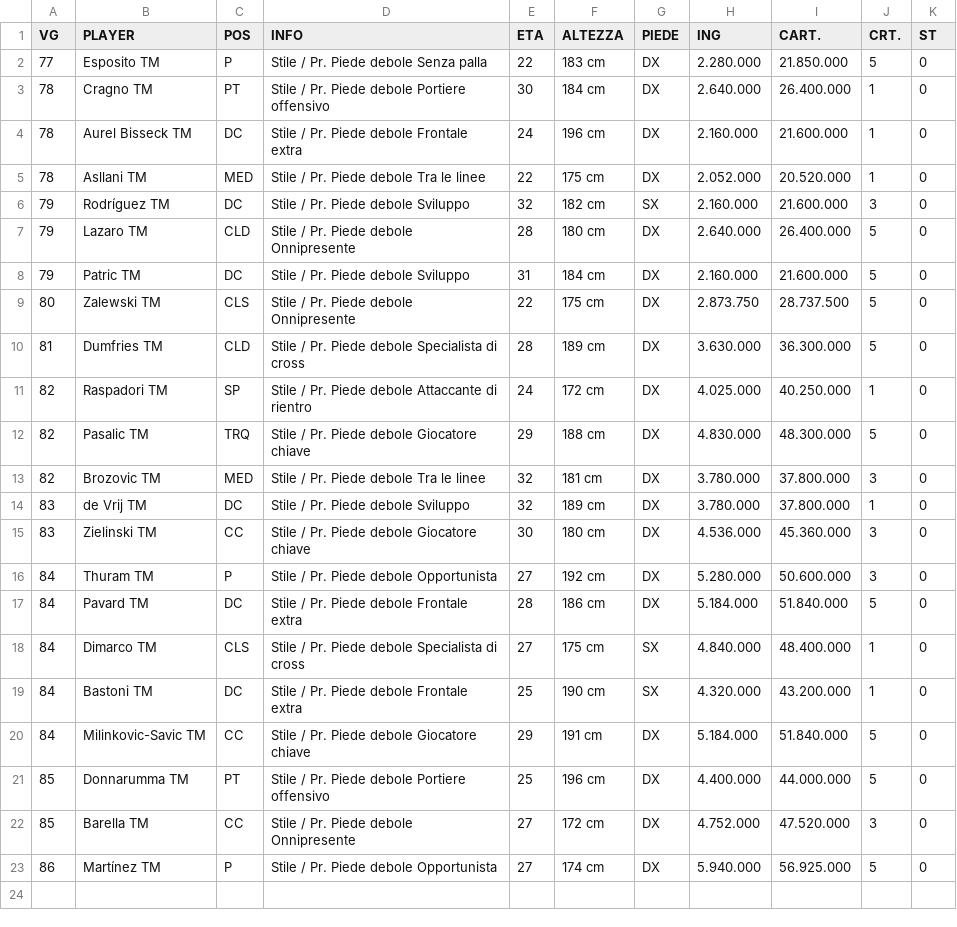
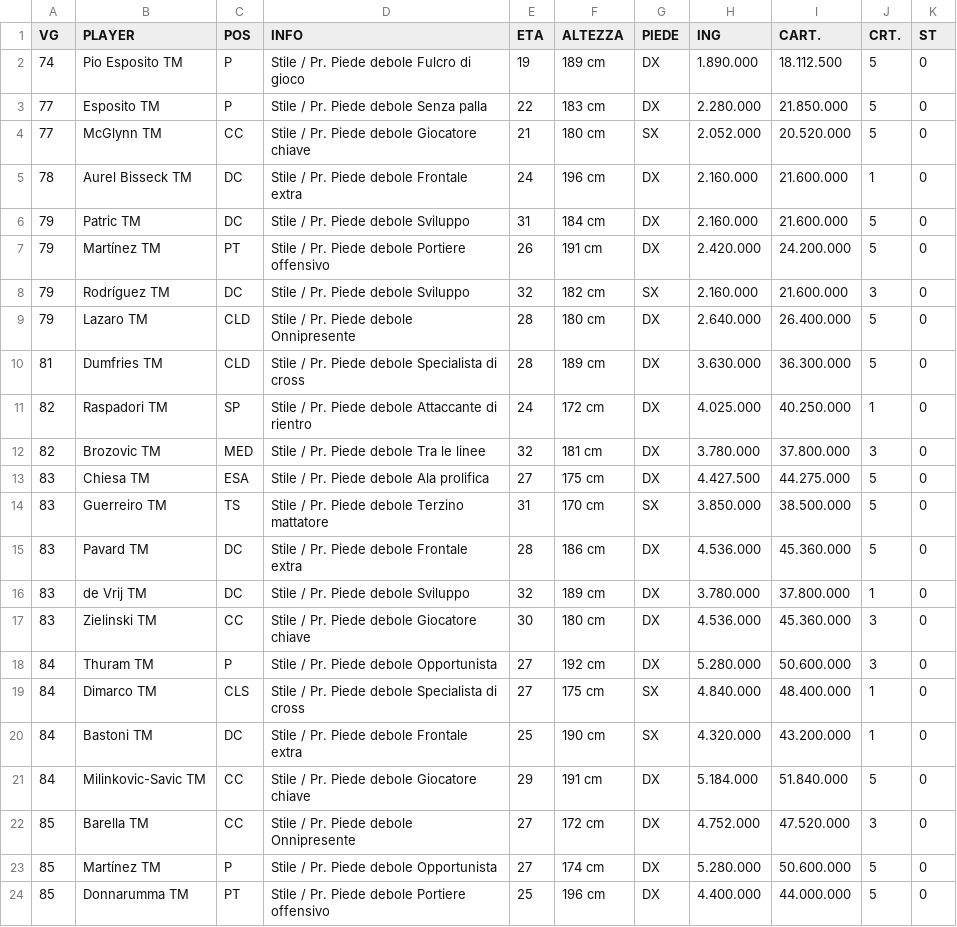
Before and after one commit to lolicato/infortuni, a CSV file: server_files/INTER_Samir.csv, drawn as a sheet; removed rows and columns are numbered as before the commit, all else as after; the diff names each change by its address in the sheet, - before the commit and + after, or states it on an @@ line.

```diff
--- a/server_files/INTER_Samir.csv
+++ b/server_files/INTER_Samir.csv
+row 2: 74 | Pio Esposito TM | P | Stile / Pr. Piede debole Fulcro di gioco | 19 | 189 cm | DX | 1.890.000 | 18.112.500 | 5 | 0
-row 3: 78 | Cragno TM | PT | Stile / Pr. Piede debole Portiere offensivo | 30 | 184 cm | DX | 2.640.000 | 26.400.000 | 1 | 0
+row 4: 77 | McGlynn TM | CC | Stile / Pr. Piede debole Giocatore chiave | 21 | 180 cm | SX | 2.052.000 | 20.520.000 | 5 | 0
-row 5: 78 | Asllani TM | MED | Stile / Pr. Piede debole Tra le linee | 22 | 175 cm | DX | 2.052.000 | 20.520.000 | 1 | 0
@@ row 8 moved to row 6: 79 @@
+row 7: 79 | Martínez TM | PT | Stile / Pr. Piede debole Portiere offensivo | 26 | 191 cm | DX | 2.420.000 | 24.200.000 | 5 | 0
-row 9: 80 | Zalewski TM | CLS | Stile / Pr. Piede debole Onnipresente | 22 | 175 cm | DX | 2.873.750 | 28.737.500 | 5 | 0
-row 12: 82 | Pasalic TM | TRQ | Stile / Pr. Piede debole Giocatore chiave | 29 | 188 cm | DX | 4.830.000 | 48.300.000 | 5 | 0
+row 13: 83 | Chiesa TM | ESA | Stile / Pr. Piede debole Ala prolifica | 27 | 175 cm | DX | 4.427.500 | 44.275.000 | 5 | 0
+row 14: 83 | Guerreiro TM | TS | Stile / Pr. Piede debole Terzino mattatore | 31 | 170 cm | SX | 3.850.000 | 38.500.000 | 5 | 0
+row 15: 83 | Pavard TM | DC | Stile / Pr. Piede debole Frontale extra | 28 | 186 cm | DX | 4.536.000 | 45.360.000 | 5 | 0
-row 17: 84 | Pavard TM | DC | Stile / Pr. Piede debole Frontale extra | 28 | 186 cm | DX | 5.184.000 | 51.840.000 | 5 | 0
+row 23: 85 | Martínez TM | P | Stile / Pr. Piede debole Opportunista | 27 | 174 cm | DX | 5.280.000 | 50.600.000 | 5 | 0
-row 23: 86 | Martínez TM | P | Stile / Pr. Piede debole Opportunista | 27 | 174 cm | DX | 5.940.000 | 56.925.000 | 5 | 0
```
Also changed, not shown: server_files/AJAX_Mariocrazy.csv, server_files/ATALANTA_Loris.csv, 22 other files.
